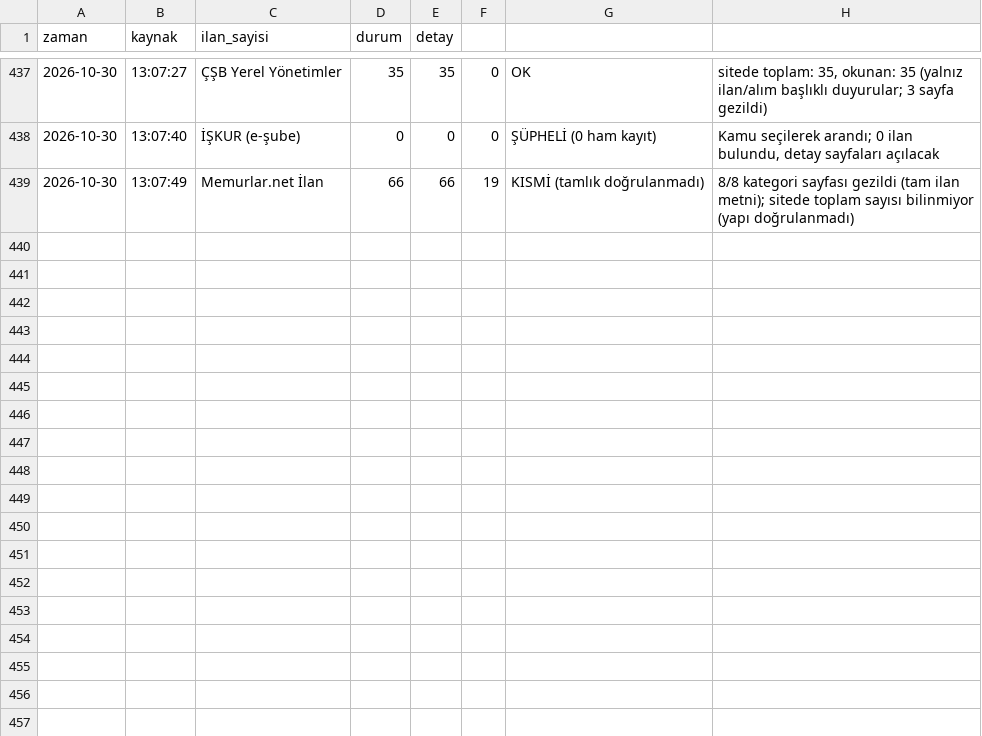
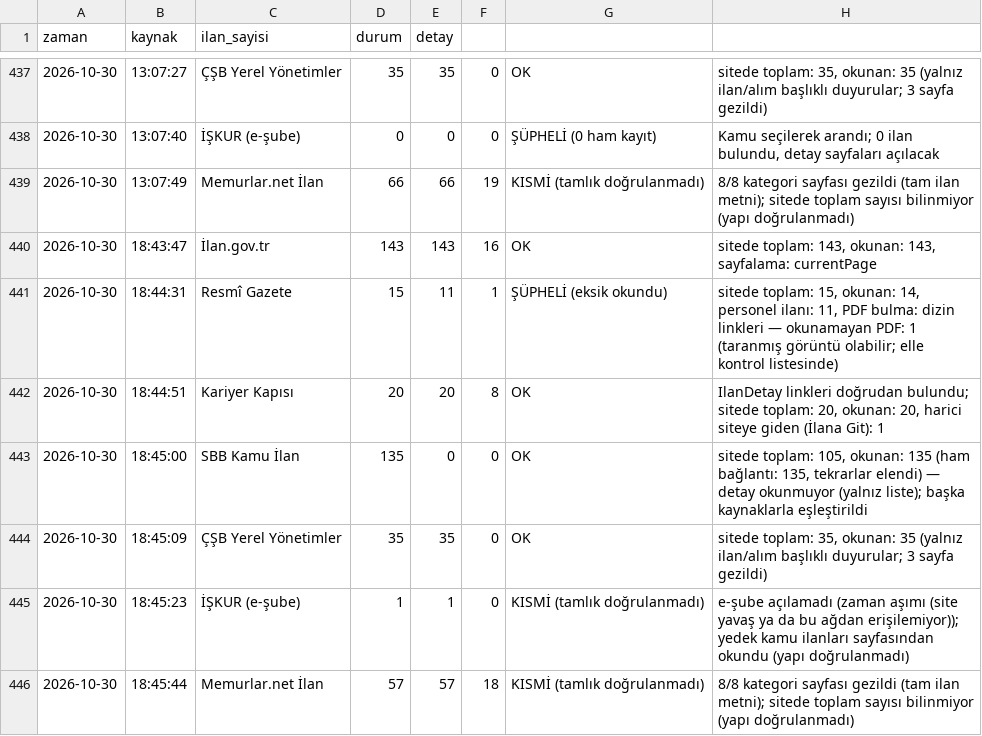
Before and after one commit to veyselbalck/kamu-takip, a CSV file: logs/log.csv, drawn as a sheet; only a part is shown, gaps mark what is left out; the diff names each change by its address in the sheet, - before the commit and + after, or states it on an @@ line.

Commit message:
Günlük ilan raporu güncellendi

```diff
--- a/logs/log.csv
+++ b/logs/log.csv
+row 440: 2026-10-30 | 18:43:47 | İlan.gov.tr | 143 | 143 | 16 | OK | sitede toplam: 143, okunan: 143, sayfalama: currentPage
+row 441: 2026-10-30 | 18:44:31 | Resmî Gazete | 15 | 11 | 1 | ŞÜPHELİ (eksik okundu) | sitede toplam: 15, okunan: 14, personel ilanı: 11, PDF bulma: dizin linkleri — okunamayan PDF: 1 (taranmış görüntü olabilir; elle kontrol listesinde)
+row 442: 2026-10-30 | 18:44:51 | Kariyer Kapısı | 20 | 20 | 8 | OK | IlanDetay linkleri doğrudan bulundu; sitede toplam: 20, okunan: 20, harici siteye giden (İlana Git): 1
+row 443: 2026-10-30 | 18:45:00 | SBB Kamu İlan | 135 | 0 | 0 | OK | sitede toplam: 105, okunan: 135 (ham bağlantı: 135, tekrarlar elendi) — detay okunmuyor (yalnız liste); başka kaynaklarla eşleştirildi
+row 444: 2026-10-30 | 18:45:09 | ÇŞB Yerel Yönetimler | 35 | 35 | 0 | OK | sitede toplam: 35, okunan: 35 (yalnız ilan/alım başlıklı duyurular; 3 sayfa gezildi)
+row 445: 2026-10-30 | 18:45:23 | İŞKUR (e-şube) | 1 | 1 | 0 | KISMİ (tamlık doğrulanmadı) | e-şube açılamadı (zaman aşımı (site yavaş ya da bu ağdan erişilemiyor)); yedek kamu ilanları sayfasından okundu (yapı doğrulanmadı)
+row 446: 2026-10-30 | 18:45:44 | Memurlar.net İlan | 57 | 57 | 18 | KISMİ (tamlık doğrulanmadı) | 8/8 kategori sayfası gezildi (tam ilan metni); sitede toplam sayısı bilinmiyor (yapı doğrulanmadı)
```
Also changed, not shown: 9 other files.
